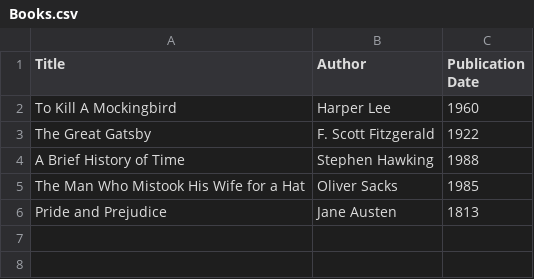
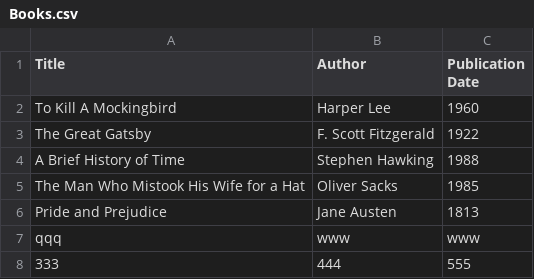
Before and after one commit to yiying21/js_study, a CSV file: example/14_CSV_files/Books.csv, drawn as a sheet; the diff names each change by its address in the sheet, - before the commit and + after, or states it on an @@ line.

```diff
--- a/example/14_CSV_files/Books.csv
+++ b/example/14_CSV_files/Books.csv
+row 7: qqq | www | www
+row 8: 333 | 444 | 555
```
Also changed, not shown: 5 other files.
